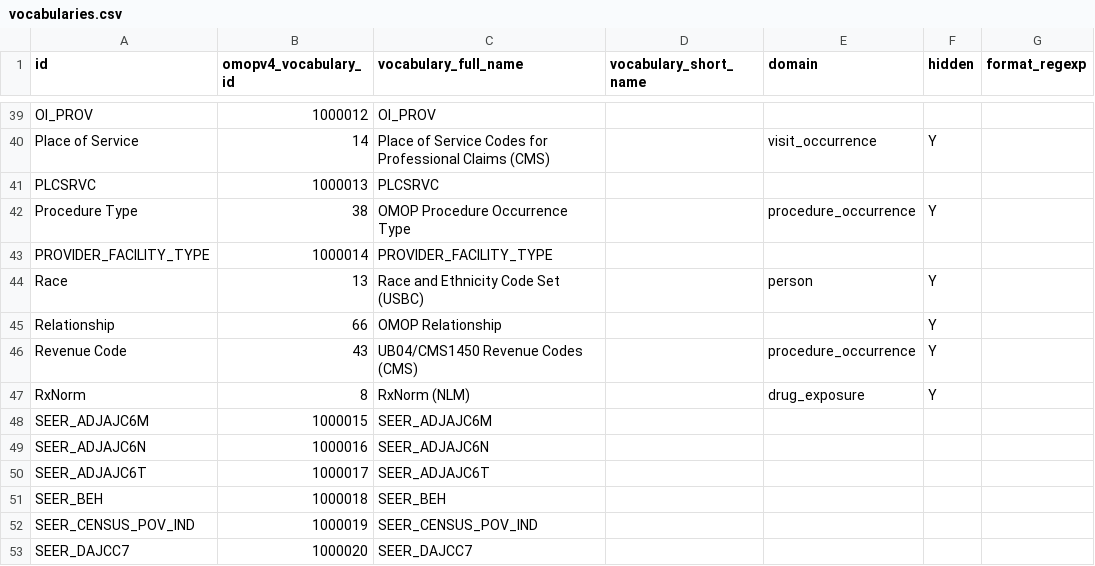
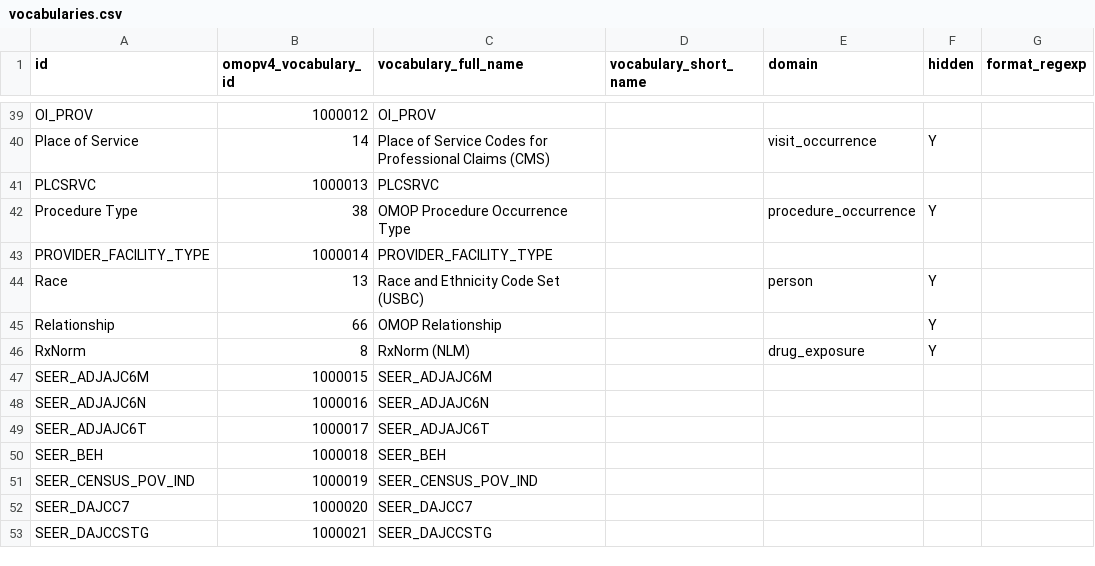
Before and after one commit to outcomesinsights/conceptql, a CSV file: config/vocabularies.csv, drawn as a sheet; only a part is shown, gaps mark what is left out; the shorter side is filled out with more unchanged rows.

Commit message:
RevenueCode: remove entry from vocabularies.csv

```diff
--- a/config/vocabularies.csv
+++ b/config/vocabularies.csv
@@ -45,3 +45,2 @@ Race,13,Race and Ethnicity Code Set (USBC),,person,Y,
 Relationship,66,OMOP Relationship,,,Y,
-Revenue Code,43,UB04/CMS1450 Revenue Codes (CMS),,procedure_occurrence,Y,
 RxNorm,8,RxNorm (NLM),,drug_exposure,Y,
```
Also changed, not shown: 1 other file.
